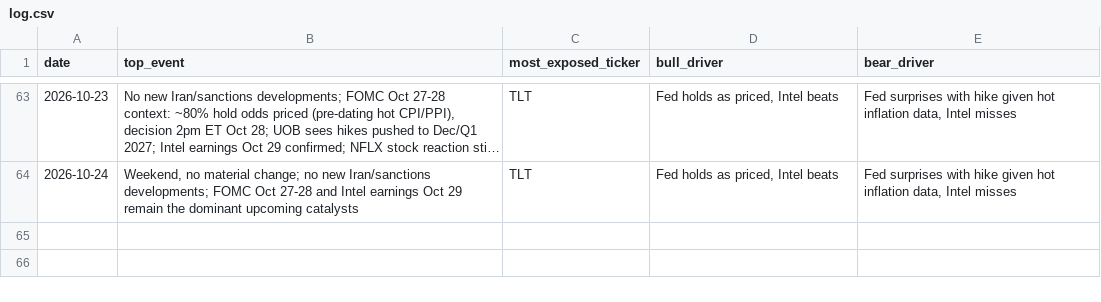
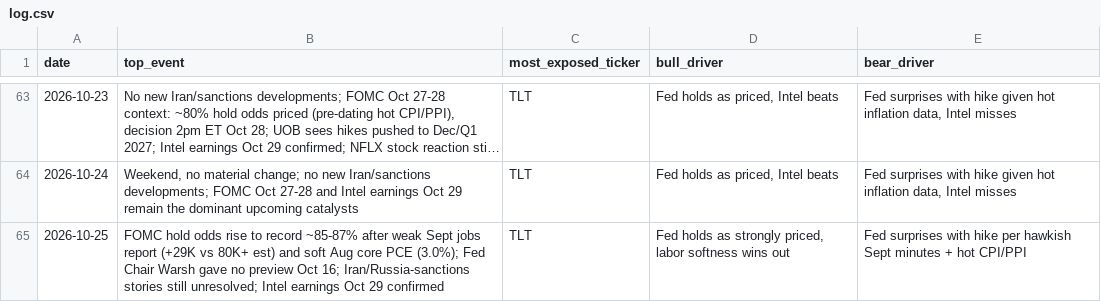
Before and after one commit to praxacharya/Kash_with_Codex_2026, a CSV file: market-tracker/outputs/log.csv, drawn as a sheet; only a part is shown, gaps mark what is left out; long unchanged cells end in …; the diff names each change by its address in the sheet, - before the commit and + after, or states it on an @@ line.

```diff
--- a/market-tracker/outputs/log.csv
+++ b/market-tracker/outputs/log.csv
+row 65: 2026-10-25 | FOMC hold odds rise to record ~85-87% after weak Sept jobs report (+29K vs 80K+ est) and soft Aug core PCE (3.0%); Fed Chair Warsh gave no preview Oct 16; Iran/Russia-sanctions stories still unresolved; Intel earnings Oct 29 confirmed | TLT | Fed holds as strongly priced, labor softness wins out | Fed surprises with hike per hawkish Sept minutes + hot CPI/PPI
```
Also changed, not shown: 1 other file.
